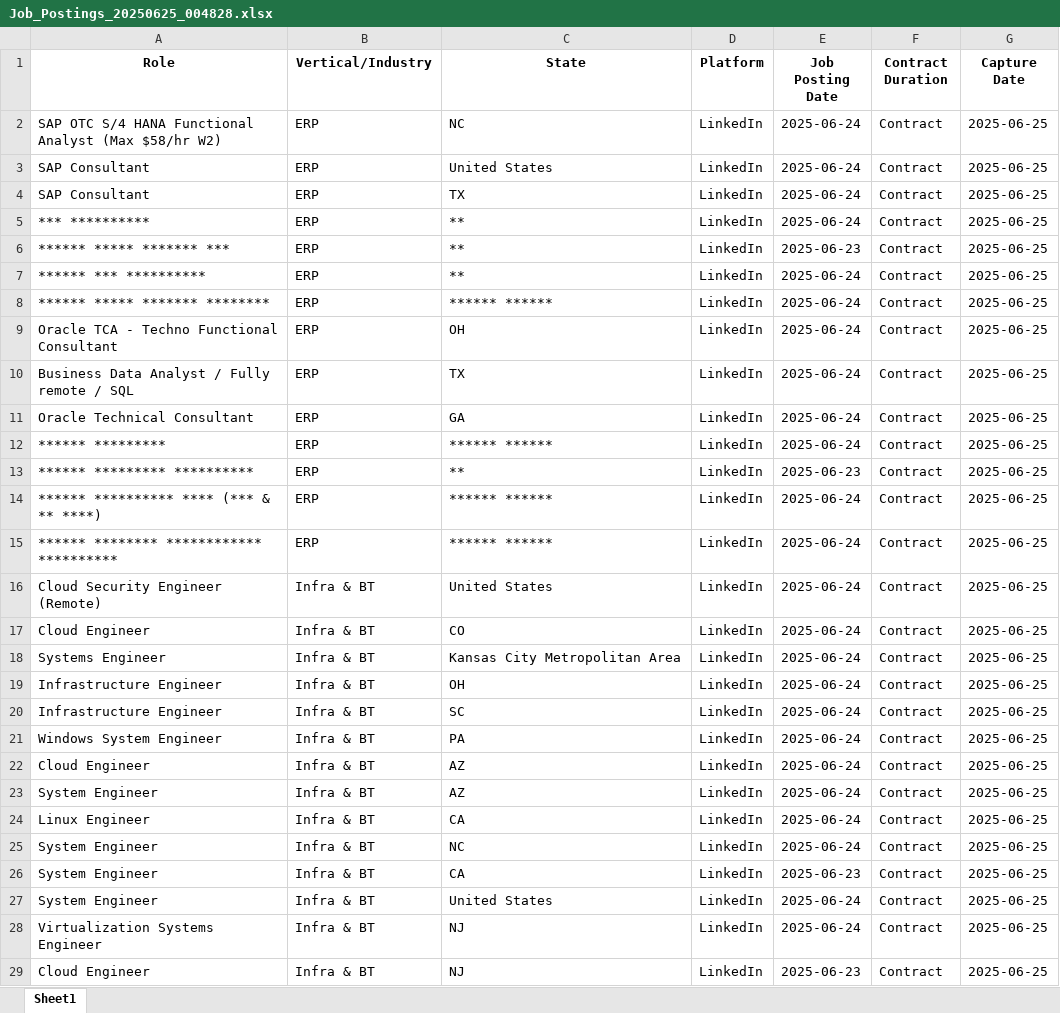
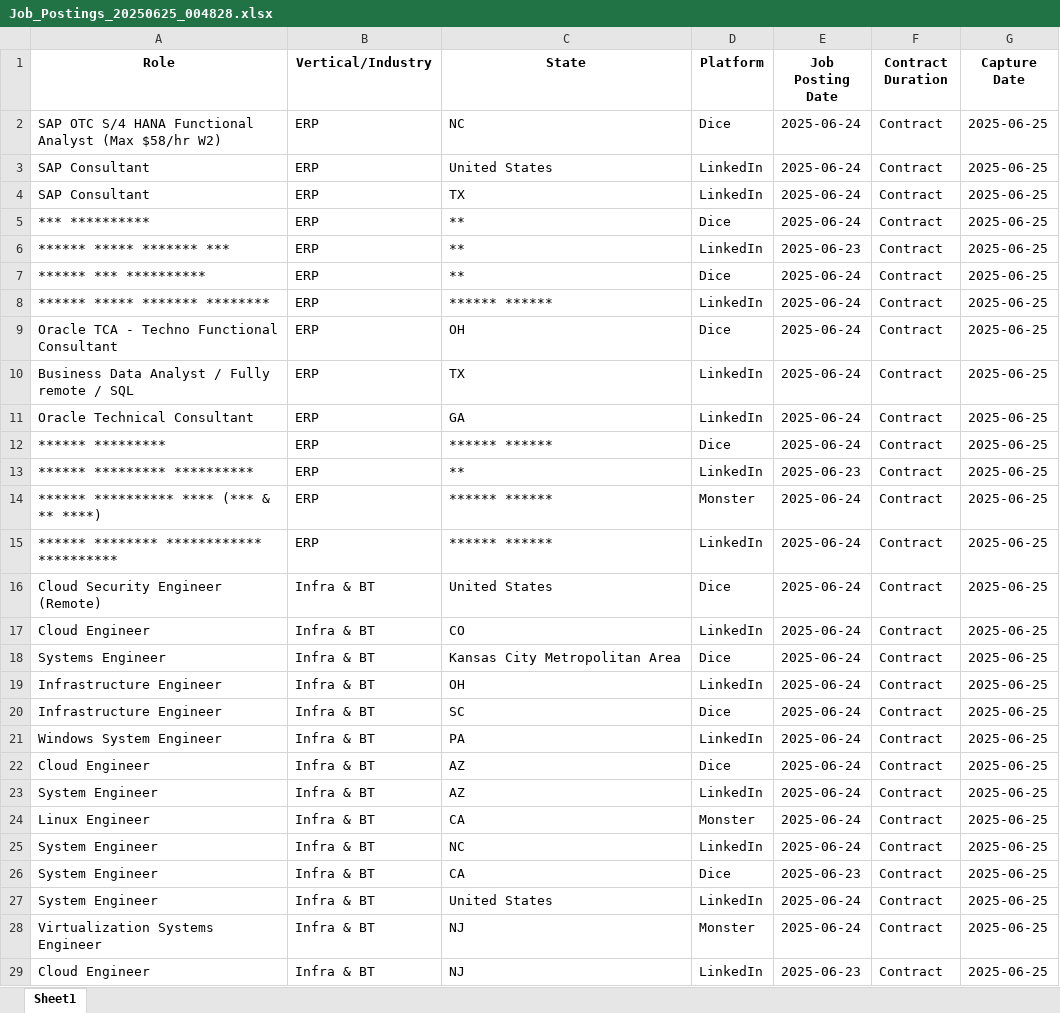
Before and after one commit to akshatj22/Web-Scraper, an Excel workbook: Job_Postings_20250625_004828.xlsx, sheet Sheet1, drawn as a sheet; only a part is shown; values as stored, in another font and other column widths than the file's, no borders; the diff covers the shown part only; the diff names each change by its address in the sheet, - before the commit and + after, or states it on an @@ line.

Commit message:
first commit

```diff
--- a/Job_Postings_20250625_004828.xlsx (sheet Sheet1)
+++ b/Job_Postings_20250625_004828.xlsx (sheet Sheet1)
-D2 (Platform): LinkedIn
+D2 (Platform): Dice
-D5 (Platform): LinkedIn
+D5 (Platform): Dice
-D7 (Platform): LinkedIn
+D7 (Platform): Dice
-D9 (Platform): LinkedIn
+D9 (Platform): Dice
-D12 (Platform): LinkedIn
+D12 (Platform): Dice
-D14 (Platform): LinkedIn
+D14 (Platform): Monster
-D16 (Platform): LinkedIn
+D16 (Platform): Dice
-D18 (Platform): LinkedIn
+D18 (Platform): Dice
-D20 (Platform): LinkedIn
+D20 (Platform): Dice
-D22 (Platform): LinkedIn
+D22 (Platform): Dice
-D24 (Platform): LinkedIn
+D24 (Platform): Monster
-D26 (Platform): LinkedIn
+D26 (Platform): Dice
-D28 (Platform): LinkedIn
+D28 (Platform): Monster
```
Also changed, not shown: 1 added row, 1 removed row and 29 edited cells elsewhere in this sheet.
